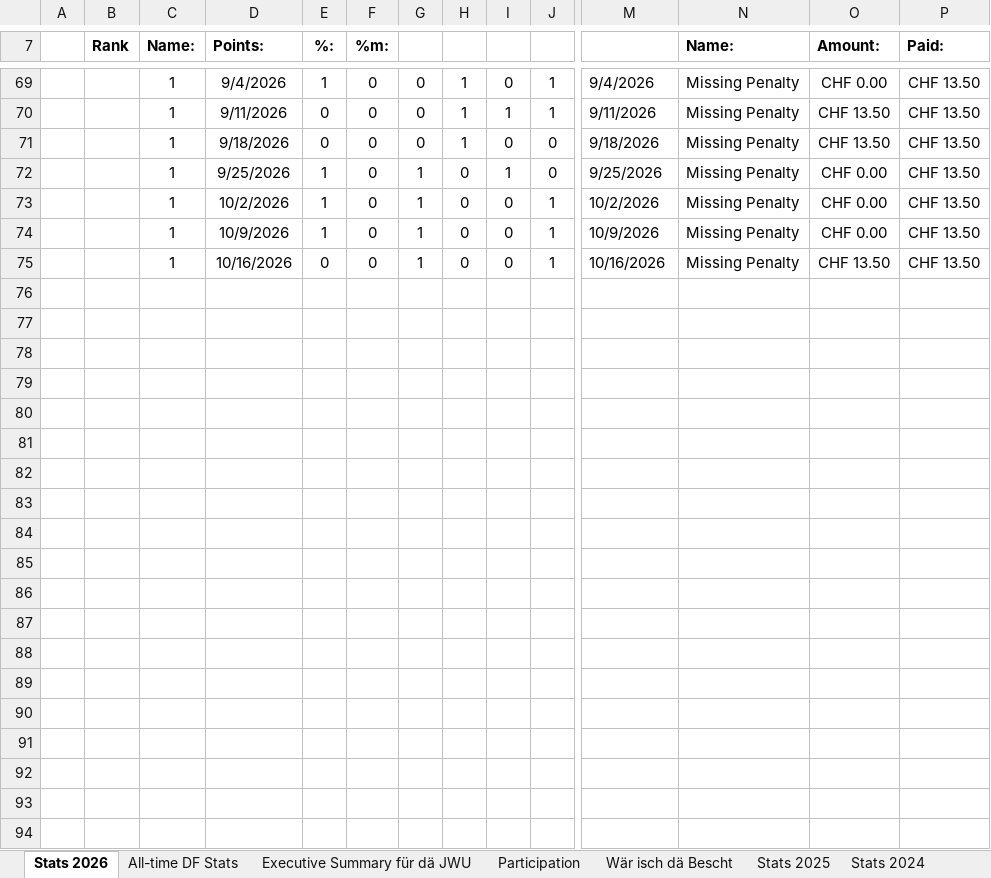
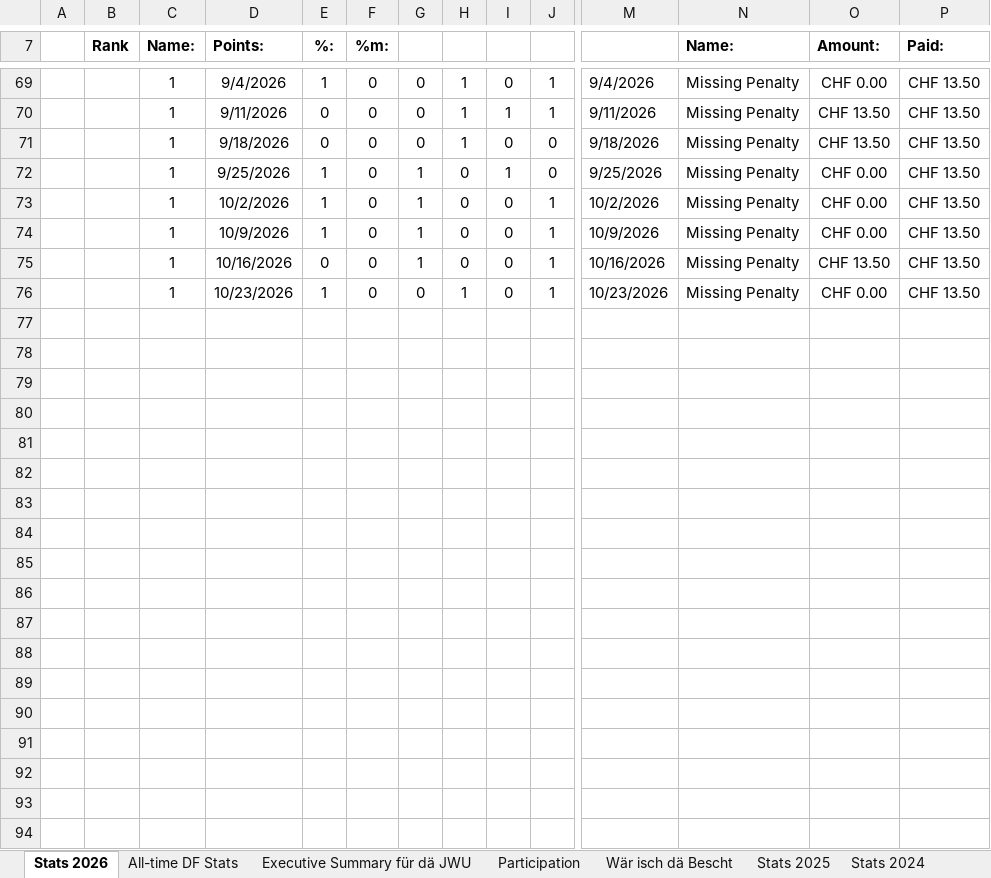
Before and after one commit to kamilpiros/ClaudeCodeWeb, an Excel workbook: mappen/aktuell.xlsx, sheet Stats 2026, drawn as a sheet; only a part is shown, gaps mark what is left out; values as stored, in another font and other column widths than the file's, no borders; charts and pictures and conditional formats not drawn; rows hold the shown columns only; the diff covers the shown part only; the diff names each change by its address in the sheet, - before the commit and + after, or states it on an @@ line.

Commit message:
Mappe vom 2026-10-24 (DF_STATS_2026_10_23.xlsx)

```diff
--- a/mappen/aktuell.xlsx (sheet Stats 2026)
+++ b/mappen/aktuell.xlsx (sheet Stats 2026)
+row 76:  |  | 1 | 10/23/2026 | 1 | 0 | 0 | 1 | 0 | 1 | 10/23/2026 | Missing Penalty | CHF 0.00 | CHF 13.50
+row 77: (empty)
+row 78: (empty)
+row 79: (empty)
+row 80: (empty)
+row 81: (empty)
+row 82: (empty)
+row 83: (empty)
+row 84: (empty)
+row 85: (empty)
+row 86: (empty)
+row 87: (empty)
+row 88: (empty)
+row 89: (empty)
+row 90: (empty)
+row 91: (empty)
+row 92: (empty)
+row 93: (empty)
+row 94: (empty)
```
Also changed, not shown: 67 added rows, 1 removed row, 54 edited cells and merged cells elsewhere in this sheet, sheet Participation, sheet Stats 2017, sheet All-time DF Stats, sheet Executive Summary für dä JWU, sheet Stats 2018, sheet Stats 2019, 7 more sheets, formulas that keep their value, charts or pictures.
